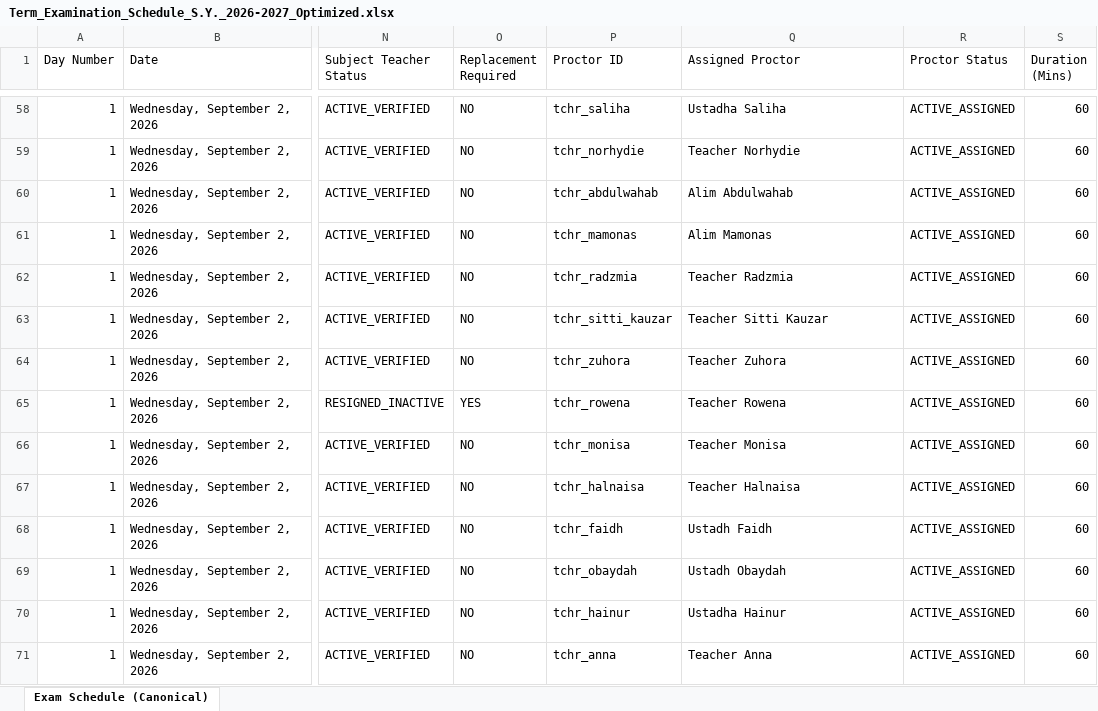
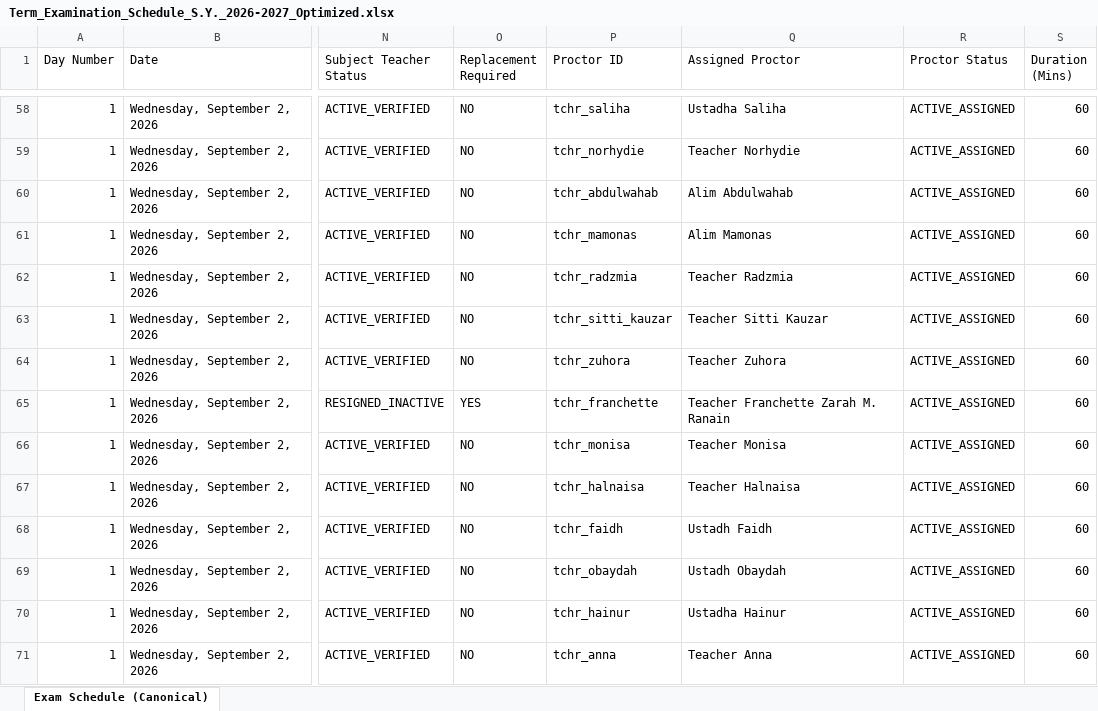
Before and after one commit to zhairel/AMIS-Exam-Scheduler, an Excel workbook: Term_Examination_Schedule_S.Y._2026-2027_Optimized.xlsx, sheet Exam Schedule (Canonical), drawn as a sheet; only a part is shown, gaps mark what is left out; values as stored, in another font and other column widths than the file's, no borders; the diff names each change by its address in the sheet, - before the commit and + after, or states it on an @@ line.

Commit message:
Assign Habib Filipino proctor to Franchette

```diff
--- a/Term_Examination_Schedule_S.Y._2026-2027_Optimized.xlsx (sheet Exam Schedule (Canonical))
+++ b/Term_Examination_Schedule_S.Y._2026-2027_Optimized.xlsx (sheet Exam Schedule (Canonical))
-P65 (Proctor ID): tchr_rowena
+P65 (Proctor ID): tchr_franchette
-Q65 (Assigned Proctor): Teacher Rowena
+Q65 (Assigned Proctor): Teacher Franchette Zarah M. Ranain
```
Also changed, not shown: 10 other files.
